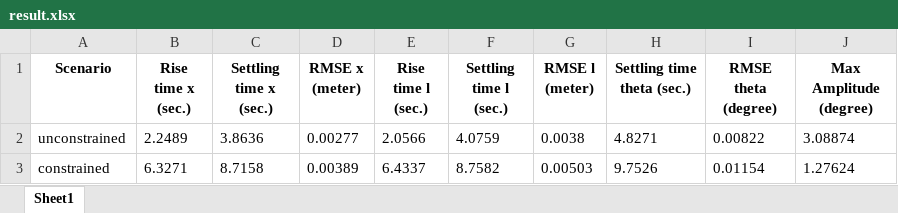
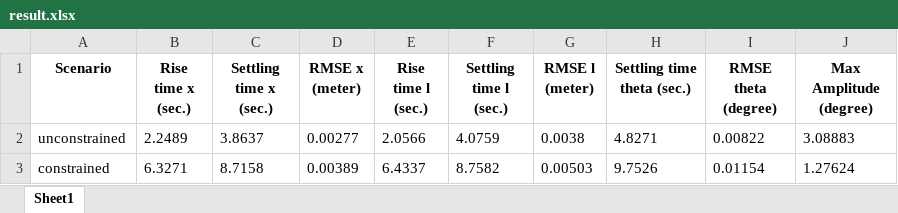
Before and after one commit to Cristian-Napitupulu/TA_13319004, an Excel workbook: Simulasi/Simulasi Gantry Motor ICCAS/result.xlsx, sheet Sheet1, drawn as a sheet; values as stored, in another font and other column widths than the file's, no borders; the diff names each change by its address in the sheet, - before the commit and + after, or states it on an @@ line.

Commit message:
Fixed typo in code

```diff
--- a/Simulasi/Simulasi Gantry Motor ICCAS/result.xlsx (sheet Sheet1)
+++ b/Simulasi/Simulasi Gantry Motor ICCAS/result.xlsx (sheet Sheet1)
-C2 (Settling time x (sec.)): 3.8636
+C2 (Settling time x (sec.)): 3.8637
-J2 (Max Amplitude (degree)): 3.08874
+J2 (Max Amplitude (degree)): 3.08883
```
Also changed, not shown: 24 other files.
